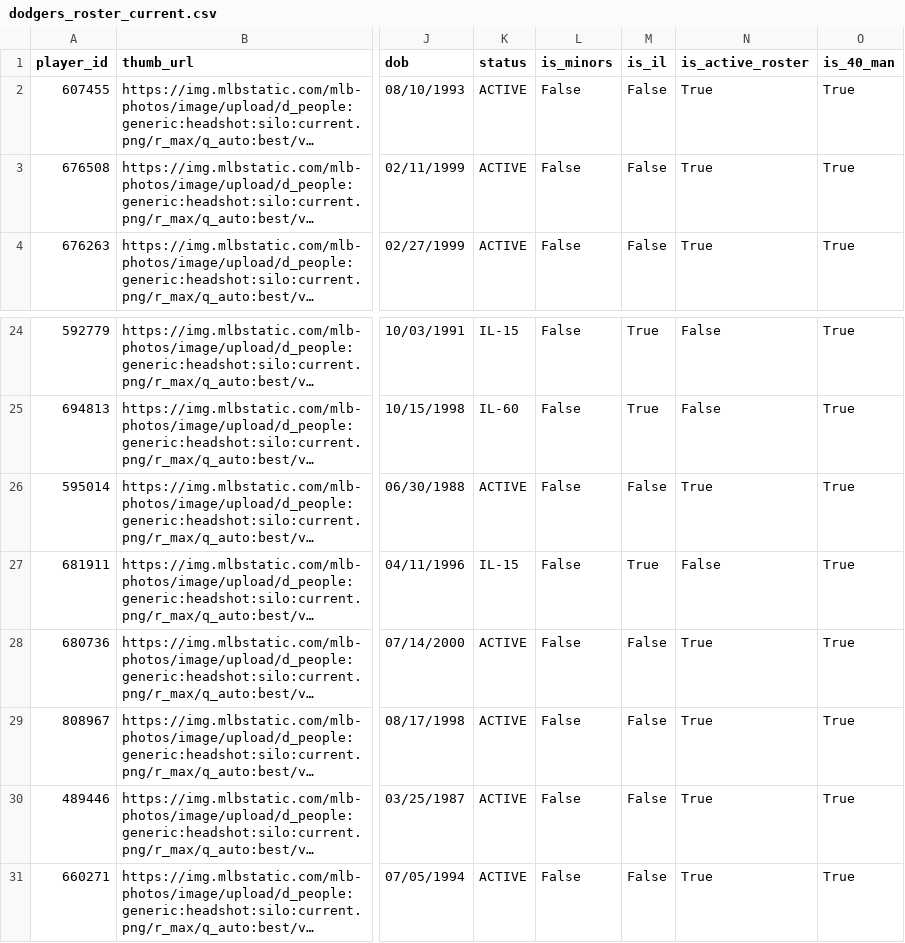
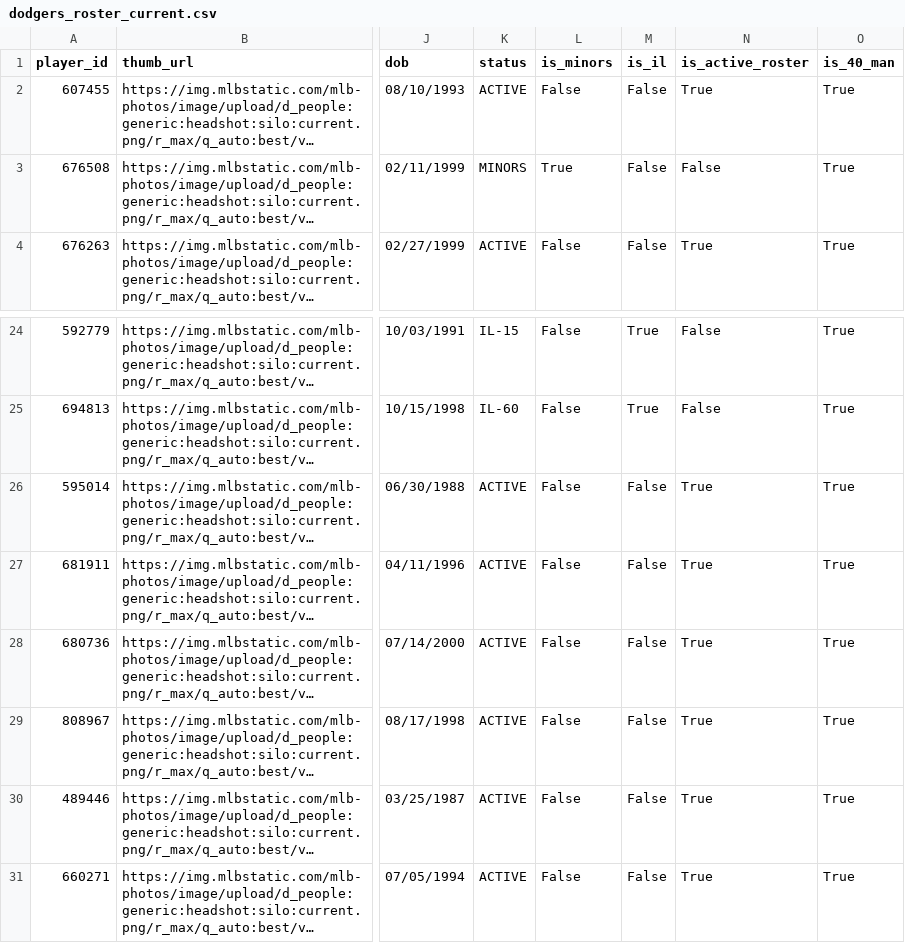
Before and after one commit to stiles/dodgers, a CSV file: data/roster/dodgers_roster_current.csv, drawn as a sheet; only a part is shown, gaps mark what is left out; long unchanged cells end in …; the diff names each change by its address in the sheet, - before the commit and + after, or states it on an @@ line.

```diff
--- a/data/roster/dodgers_roster_current.csv
+++ b/data/roster/dodgers_roster_current.csv
-K3 (status): ACTIVE
+K3 (status): MINORS
-L3 (is_minors): False
+L3 (is_minors): True
-N3 (is_active_roster): True
+N3 (is_active_roster): False
-K27 (status): IL-15
+K27 (status): ACTIVE
-M27 (is_il): True
+M27 (is_il): False
-N27 (is_active_roster): False
+N27 (is_active_roster): True
```
Also changed, not shown: data/roster/dodgers_transactions_current.csv, 17 other files.
